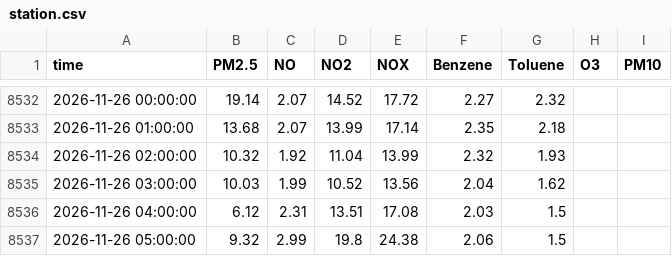
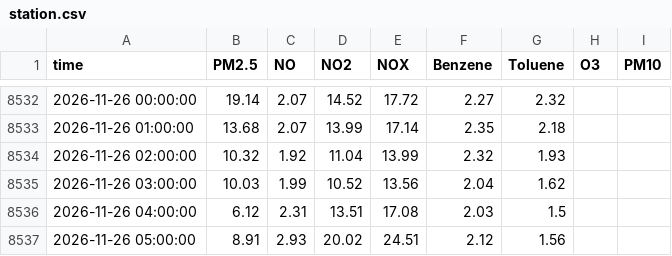
Before and after one commit to Yonifal/shoham-air, a CSV file: data/station.csv, drawn as a sheet; only a part is shown, gaps mark what is left out.

```diff
--- a/data/station.csv
+++ b/data/station.csv
@@ -8536,2 +8536,2 @@ time,PM2.5,NO,NO2,NOX,Benzene,Toluene,O3,PM10
 2026-11-26 04:00:00,6.12,2.31,13.51,17.08,2.03,1.5,,
-2026-11-26 05:00:00,9.32,2.99,19.8,24.38,2.06,1.5,,
+2026-11-26 05:00:00,8.91,2.93,20.02,24.51,2.12,1.56,,
```
Also changed, not shown: 2 other files.
